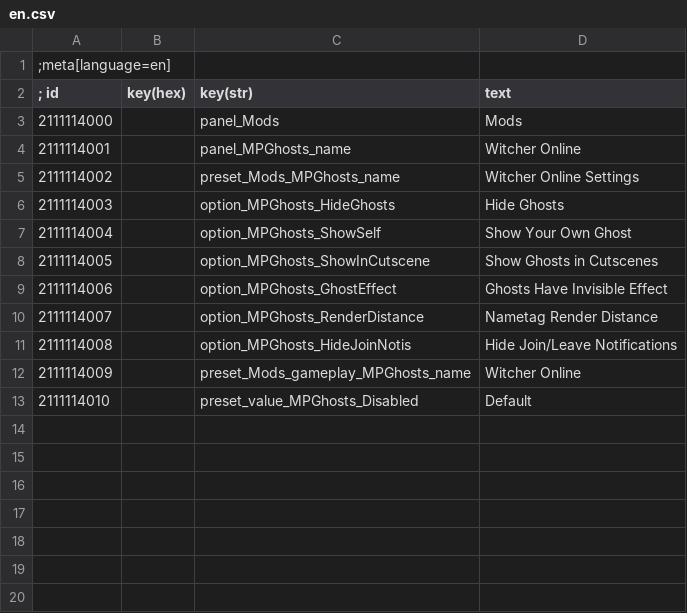
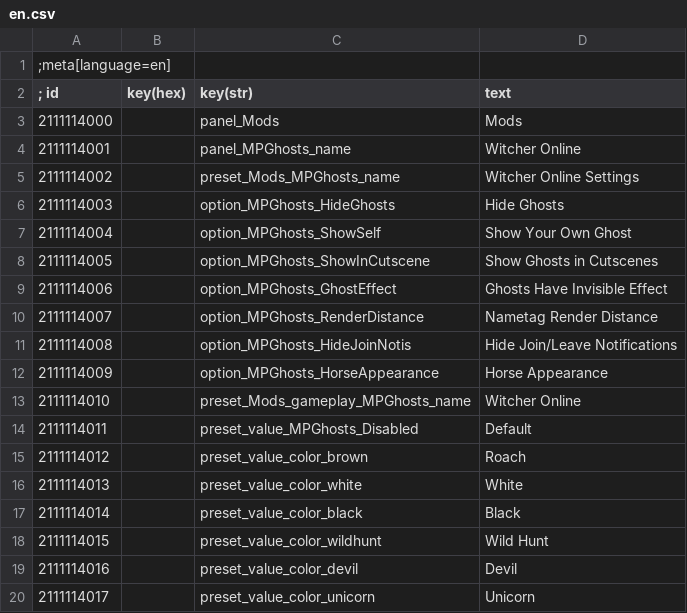
Before and after one commit to rejuvenate7/WitcherOnline, a CSV file: witcher/mods/modWitcherOnline/content/en.csv, drawn as a sheet.

Commit message:
change online horse appearance

```diff
--- a/witcher/mods/modWitcherOnline/content/en.csv
+++ b/witcher/mods/modWitcherOnline/content/en.csv
@@ -11,3 +11,10 @@
 2111114008||option_MPGhosts_HideJoinNotis|Hide Join/Leave Notifications
-2111114009||preset_Mods_gameplay_MPGhosts_name|Witcher Online
-2111114010||preset_value_MPGhosts_Disabled|Default
+2111114009||option_MPGhosts_HorseAppearance|Horse Appearance
+2111114010||preset_Mods_gameplay_MPGhosts_name|Witcher Online
+2111114011||preset_value_MPGhosts_Disabled|Default
+2111114012||preset_value_color_brown|Roach
+2111114013||preset_value_color_white|White
+2111114014||preset_value_color_black|Black
+2111114015||preset_value_color_wildhunt|Wild Hunt
+2111114016||preset_value_color_devil|Devil
+2111114017||preset_value_color_unicorn|Unicorn
```
Also changed, not shown: 20 other files.
